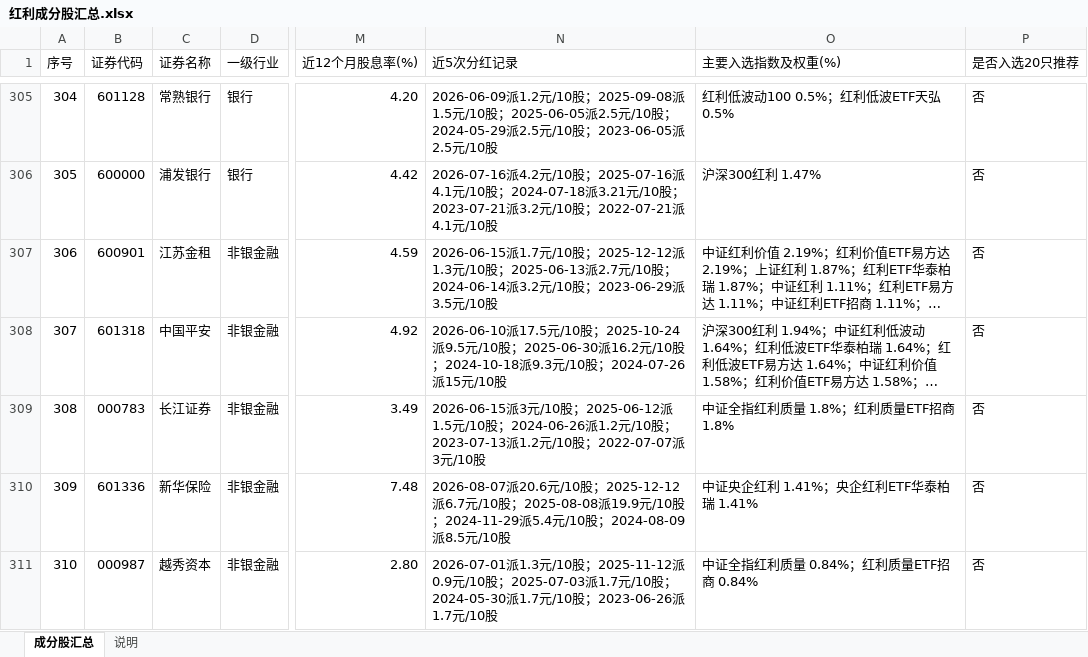
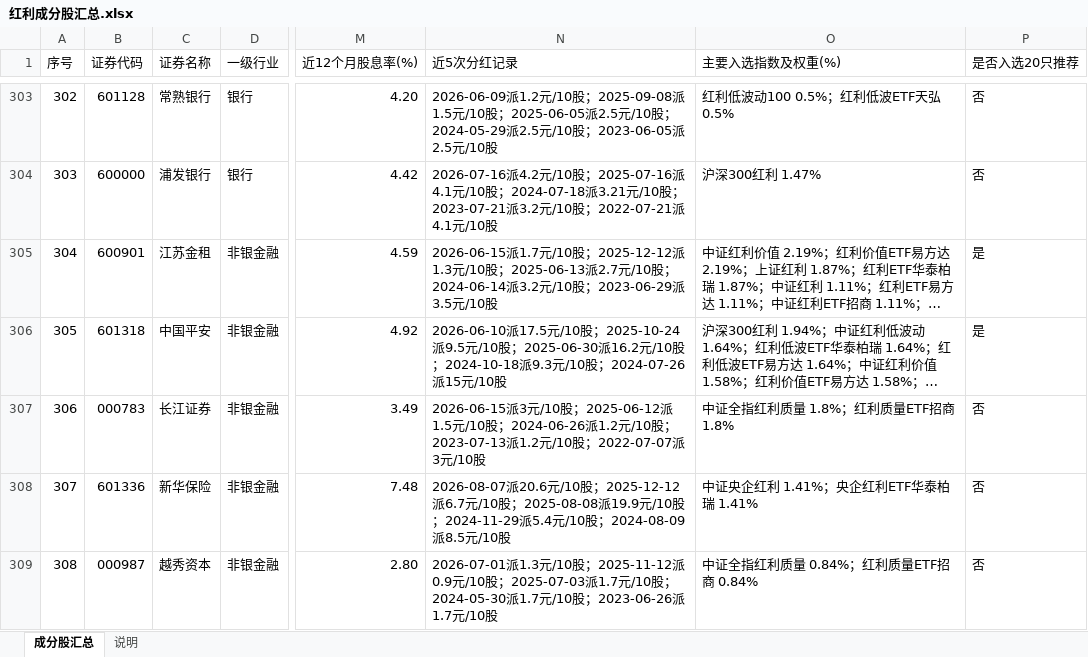
Before and after one commit to smalloneSAMA/a_stock_hongli_analysis, an Excel workbook: excel/红利成分股汇总.xlsx, sheet 成分股汇总, drawn as a sheet; only a part is shown, gaps mark what is left out; long unchanged cells end in …; values as stored, in another font and other column widths than the file's, no cell formats; addresses are those after the commit; the diff covers the shown part only; the diff names each change by its address in the sheet, - before the commit and + after, or states it on an @@ line.

Commit message:
北交所缓存与产物清理 + 全链路产物重生成（T8）
- 清理：git rm 10 个文件（cache/{股票,分红,财报,股本}_920599|920509.json、web/data/stocks/{920599,920509}.json）

- 补漏（T6 遗漏点）：_fetch_watchlist.refresh_indicators_main() 跳过北交所——指标刷新遍历 xlsx 全量行（含 展示=0 的北交所行）；cache/_自选股指标.json 同步剔除 333 条（5537→5204）

- 兜底：_gen_web_data.build_manifest() 的 all_codes 加 is_bj 过滤（该函数自建代码表，不经过 stock_pool()）

- 产物重生成（纯计算，未触发无关网络拉取）：汇总表 + 红利成分股汇总 Excel、manifest/components/summary、回测报告 + backtest.json、股票历史 Excel

- 验收：manifest.stocks 362 / 汇总表·summary.json 327 / cache·web 指标 374 / analysis.by_code 385 不变 / list 20 / stale_n 0；components.json 北交所成分 7 行保留（D1）；update.py status 推荐20 20 只、其他成份 294 只、自选 51 只；_test_analysis.py --no-snapshot 60/60 PASS

- 回测分组漂移：推荐20 17→18（600582 有样本、920599 原本无样本）、其他成份股 248→247；推荐20 组 12M 超额 +17.30%→+16.89%

- 格式修正：build_table 改紧凑写（与 web/data/summary.json 同款），否则 _成分股汇总表.json 产生 1.7 万行纯格式 diff / +74KB

- 其他数据漂移：cache/股票_{600064,600096,600582}.json 末几行补 chg30/60/90（export_excel 既有副作用）；两个 Excel 重生成

```diff
--- a/excel/红利成分股汇总.xlsx (sheet 成分股汇总)
+++ b/excel/红利成分股汇总.xlsx (sheet 成分股汇总)
@@ column A (序号) renumbered from row 166 down @@
-P305:P306 (是否入选20只推荐): 否
+P305:P306 (是否入选20只推荐): 是
```
Also changed, not shown: 2 removed rows and 29 edited cells elsewhere in this sheet, cell formats, 25 other files.
